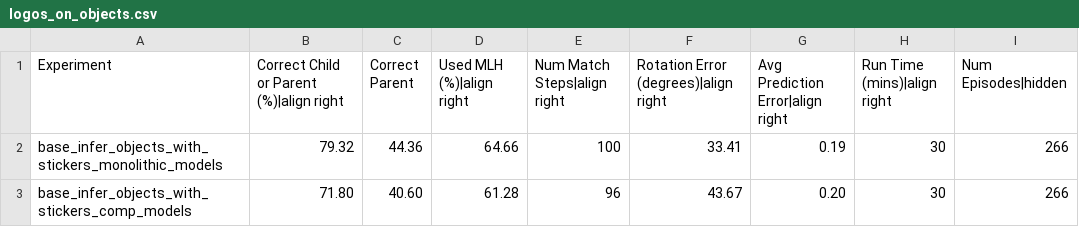
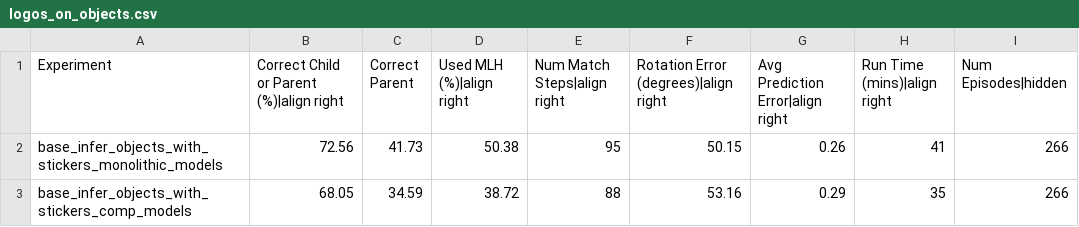
Before and after one commit to tristanls-tbp/tbp.monty, a CSV file: benchmarks/logos_on_objects.csv, drawn as a sheet.

```diff
--- a/benchmarks/logos_on_objects.csv
+++ b/benchmarks/logos_on_objects.csv
@@ -1,3 +1,3 @@
 Experiment,Correct Child or Parent (%)|align right,Correct Parent,Used MLH (%)|align right,Num Match Steps|align right,Rotation Error (degrees)|align right,Avg Prediction Error|align right,Run Time (mins)|align right,Num Episodes|hidden
-base_infer_objects_with_stickers_monolithic_models,79.32,44.36,64.66,100,33.41,0.19,30,266
-base_infer_objects_with_stickers_comp_models,71.80,40.60,61.28,96,43.67,0.20,30,266
+base_infer_objects_with_stickers_monolithic_models,72.56,41.73,50.38,95,50.15,0.26,41,266
+base_infer_objects_with_stickers_comp_models,68.05,34.59,38.72,88,53.16,0.29,35,266
```
Also changed, not shown: benchmarks/ycb_10objs.csv, 42 other files.
